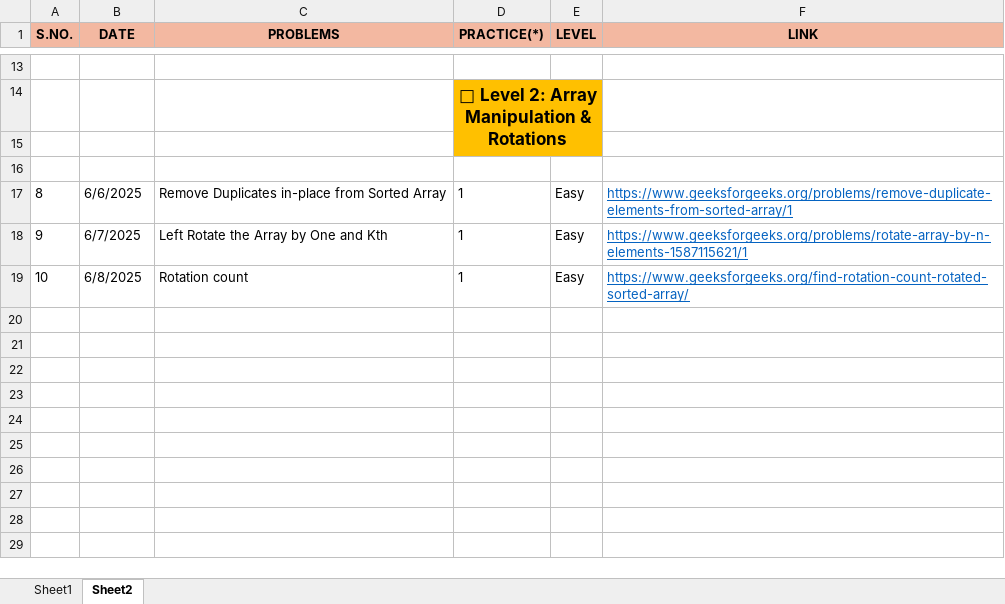
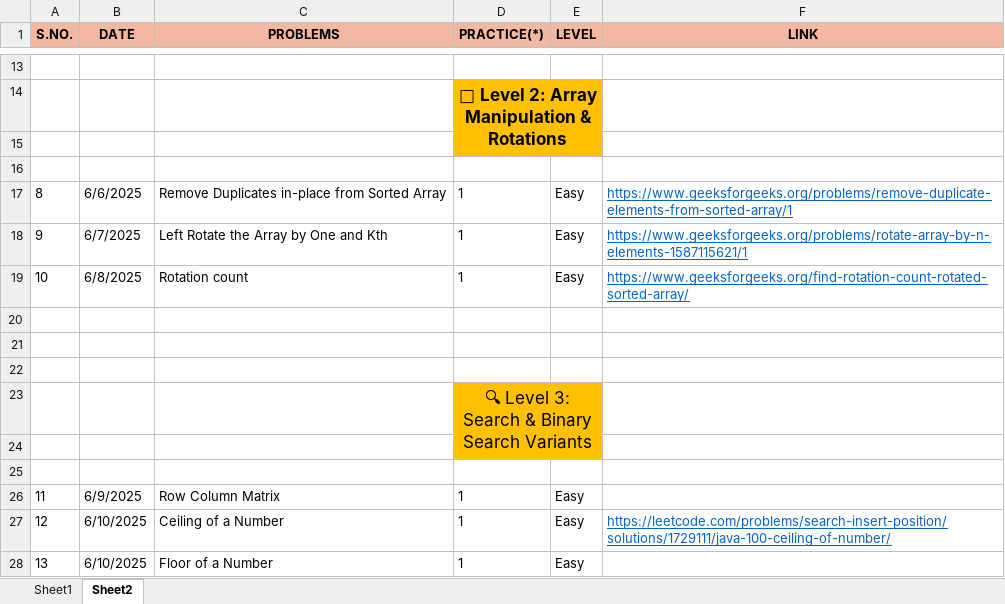
Before and after one commit to Bhanupratapsingh1998/JavaMasterClass, an Excel workbook: DSA(2024).xlsx, sheet Sheet2, drawn as a sheet; only a part is shown, gaps mark what is left out; values as stored, in another font and other column widths than the file's, no borders; the diff names each change by its address in the sheet, - before the commit and + after, or states it on an @@ line.

Commit message:
Matrix, Ceiling and floor of a number

```diff
--- a/DSA(2024).xlsx (sheet Sheet2)
+++ b/DSA(2024).xlsx (sheet Sheet2)
+row 20: (empty)
+row 21: (empty)
+row 22: (empty)
+row 23:  |  |  | 🔍 Level 3: Search & Binary Search Variants
+row 24: (empty)
+row 25: (empty)
+row 26: 11 | 6/9/2025 | Row Column Matrix | 1 | Easy
+row 27: 12 | 6/10/2025 | Ceiling of a Number | 1 | Easy | https://leetcode.com/problems/search-insert-position/solutions/1729111/java-100-ceiling-of-number/
+row 28: 13 | 6/10/2025 | Floor of a Number | 1 | Easy
```
Also changed, not shown: sheet Sheet1, 4 other files.
